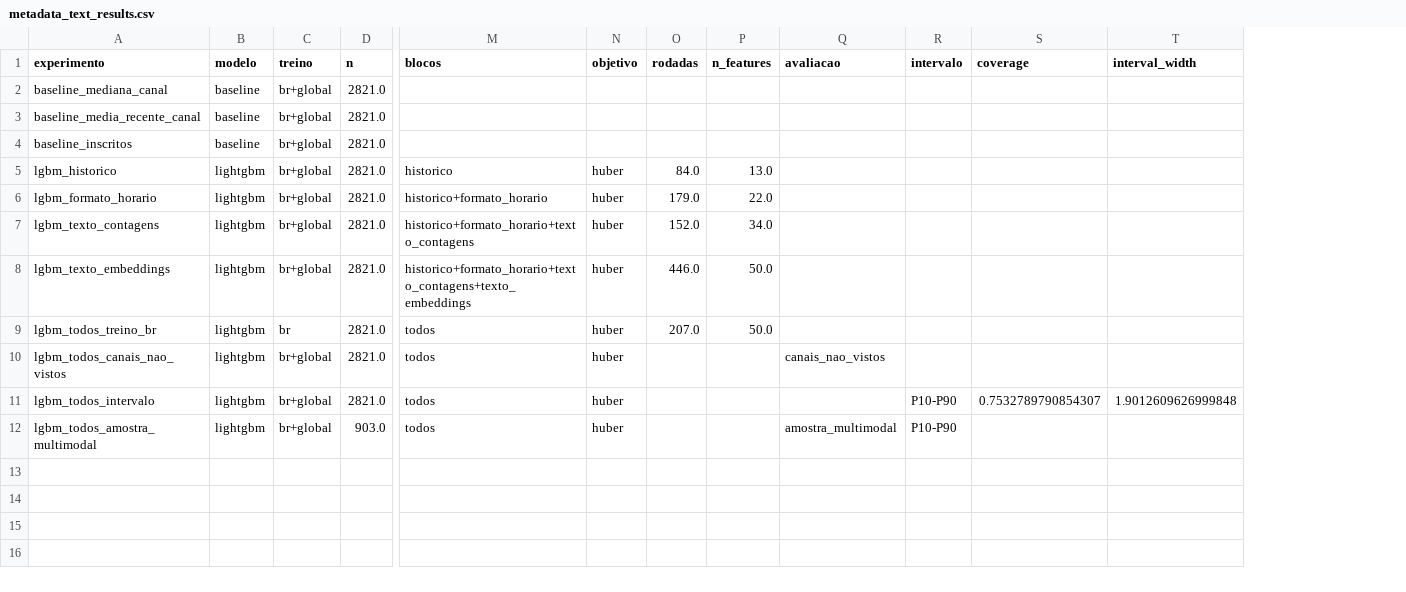
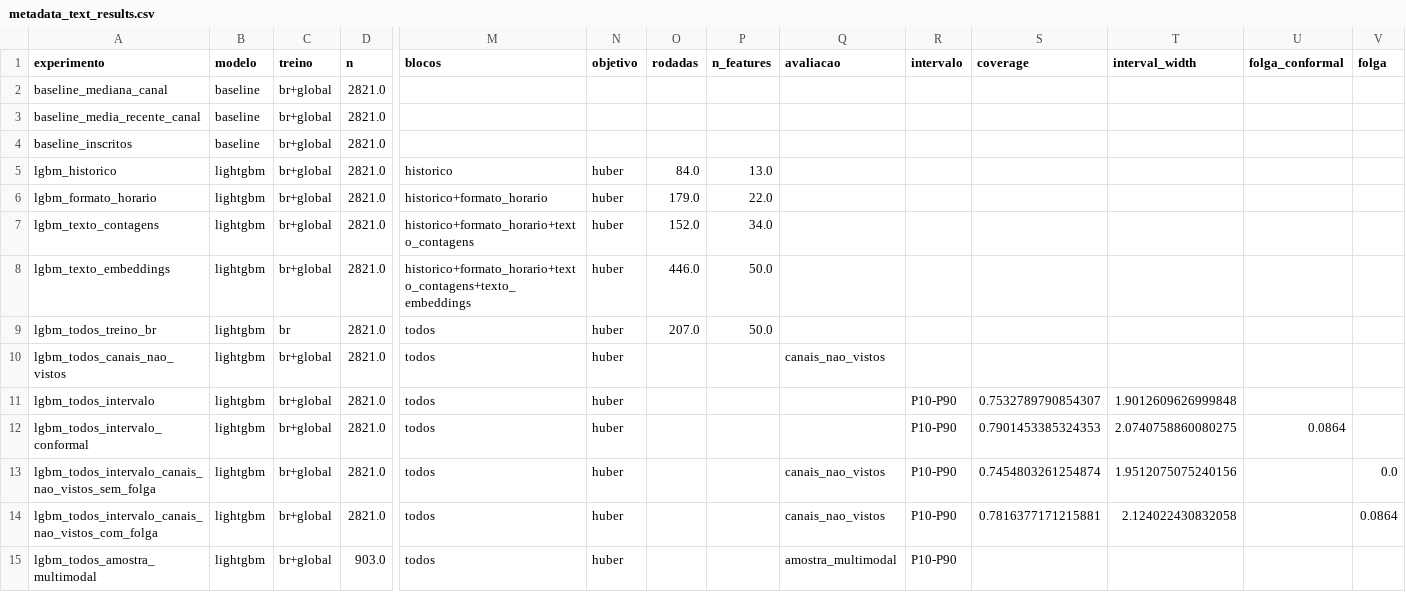
Before and after one commit to gnfes/galaxies-creative-performance-predictor, a CSV file: reports/metadata_text_results.csv, drawn as a sheet; only a part is shown, gaps mark what is left out; rows hold the shown columns only; the diff names each change by its address in the sheet, - before the commit and + after, or states it on an @@ line.

Commit message:
feat: calibra o intervalo de 80% com predição conformal
Os quantis da LightGBM cobriam 75% em vez de 80%. Uma folga conformal calibrada na validação leva a cobertura a 79% no teste e a 78% em canais nunca vistos, medidos agora também no split por canal.

LightGBM quantiles covered 75% instead of 80%. A conformal margin calibrated on validation brings coverage to 79% on the test set and to 78% on unseen channels, now also measured on the channel split.

```diff
--- a/reports/metadata_text_results.csv
+++ b/reports/metadata_text_results.csv
+column U (folga_conformal), empty
+column V (folga), empty
+row 12: lgbm_todos_intervalo_conformal | lightgbm | br+global | 2821.0 | todos | huber |  |  |  | P10-P90 | 0.7901453385324353 | 2.0740758860080275 | 0.0864
+row 13: lgbm_todos_intervalo_canais_nao_vistos_sem_folga | lightgbm | br+global | 2821.0 | todos | huber |  |  | canais_nao_vistos | P10-P90 | 0.7454803261254874 | 1.9512075075240156 |  | 0.0
+row 14: lgbm_todos_intervalo_canais_nao_vistos_com_folga | lightgbm | br+global | 2821.0 | todos | huber |  |  | canais_nao_vistos | P10-P90 | 0.7816377171215881 | 2.124022430832058 |  | 0.0864
```
Also changed, not shown: 4 other files.
